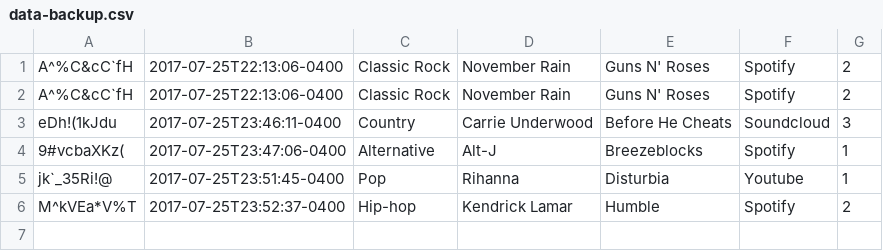
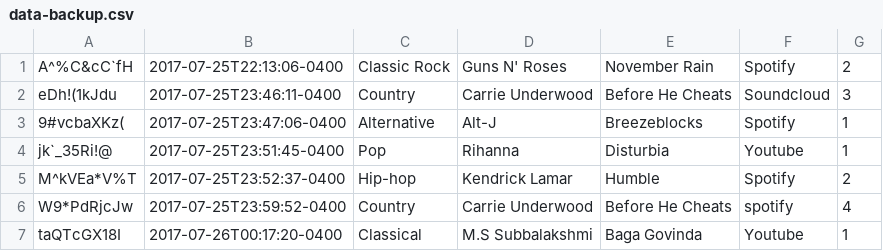
Before and after one commit to slahari1/A4-Scripting-and-Database, a CSV file: data-backup.csv, drawn as a sheet.

```diff
--- a/data-backup.csv
+++ b/data-backup.csv
@@ -1,3 +1,2 @@
-A^%C&cC`fH,2017-07-25T22:13:06-0400,Classic Rock,November Rain,Guns N' Roses,Spotify,2
-A^%C&cC`fH,2017-07-25T22:13:06-0400,Classic Rock,November Rain,Guns N' Roses,Spotify,2
+A^%C&cC`fH,2017-07-25T22:13:06-0400,Classic Rock,Guns N' Roses,November Rain,Spotify,2
 eDh!(1kJdu,2017-07-25T23:46:11-0400,Country,Carrie Underwood,Before He Cheats,Soundcloud,3
@@ -6 +5,3 @@ jk`_35Ri!@,2017-07-25T23:51:45-0400,Pop,Rihanna,Disturbia,Youtube,1
 M^kVEa*V%T,2017-07-25T23:52:37-0400,Hip-hop,Kendrick Lamar,Humble,Spotify,2
+W9*PdRjcJw,2017-07-25T23:59:52-0400,Country,Carrie Underwood,Before He Cheats,spotify,4
+taQTcGX18I,2017-07-26T00:17:20-0400,Classical,M.S Subbalakshmi,Baga Govinda,Youtube,1
```
Also changed, not shown: 3 other files.
